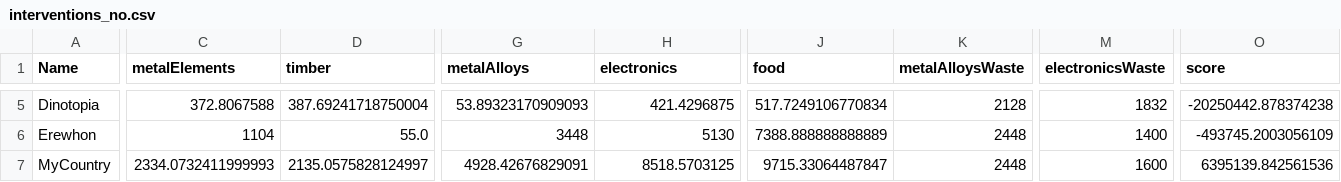
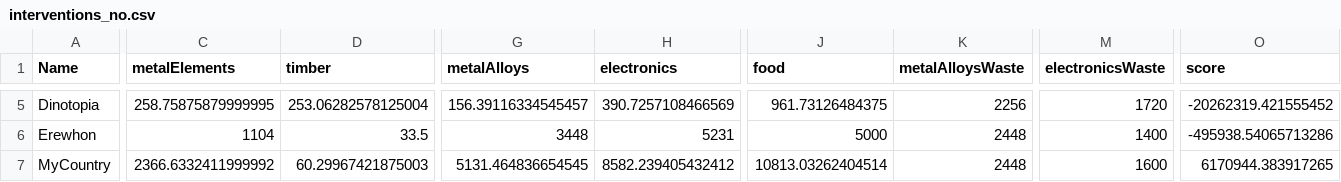
Before and after one commit to nitadavid2/CS4269_Group4_Project, a CSV file: game_output_files/interventions_no.csv, drawn as a sheet; only a part is shown, gaps mark what is left out; the diff covers the shown part only; the diff names each change by its address in the sheet, - before the commit and + after, or states it on an @@ line.

```diff
--- a/game_output_files/interventions_no.csv
+++ b/game_output_files/interventions_no.csv
-C5 (metalElements): 372.8067588
+C5 (metalElements): 258.75875879999995
-D5 (timber): 387.69241718750004
+D5 (timber): 253.06282578125004
-G5 (metalAlloys): 53.89323170909093
+G5 (metalAlloys): 156.39116334545457
-H5 (electronics): 421.4296875
+H5 (electronics): 390.7257108466569
-J5 (food): 517.7249106770834
+J5 (food): 961.73126484375
-K5 (metalAlloysWaste): 2128
+K5 (metalAlloysWaste): 2256
-M5 (electronicsWaste): 1832
+M5 (electronicsWaste): 1720
-O5 (score): -20250442.878374238
+O5 (score): -20262319.421555452
-D6 (timber): 55.0
+D6 (timber): 33.5
-H6 (electronics): 5130
+H6 (electronics): 5231
-J6 (food): 7388.888888888889
+J6 (food): 5000
-O6 (score): -493745.2003056109
+O6 (score): -495938.54065713286
-C7 (metalElements): 2334.0732411999993
+C7 (metalElements): 2366.6332411999992
-D7 (timber): 2135.0575828124997
+D7 (timber): 60.29967421875003
-G7 (metalAlloys): 4928.42676829091
+G7 (metalAlloys): 5131.464836654545
-H7 (electronics): 8518.5703125
+H7 (electronics): 8582.239405432412
-J7 (food): 9715.33064487847
+J7 (food): 10813.03262404514
-O7 (score): 6395139.842561536
+O7 (score): 6170944.383917265
```
Also changed, not shown: 32 edited cells elsewhere in this file, game_output_files/interventions_c0.csv, game_output_files/interventions_c1.csv, 9 other files.
